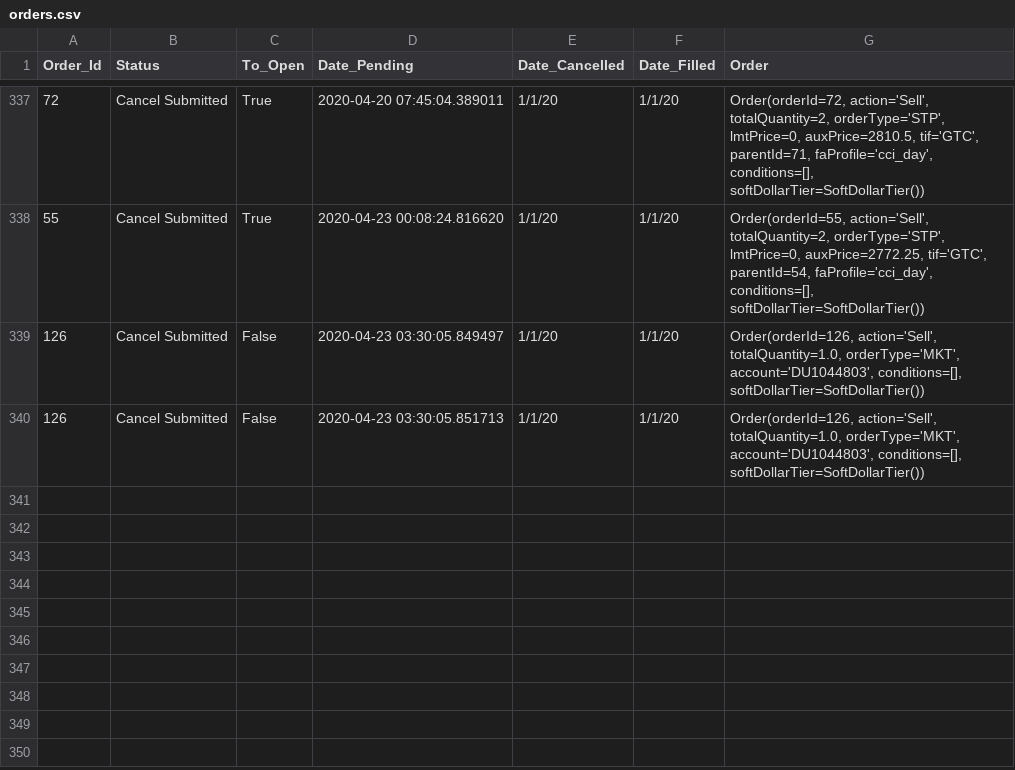
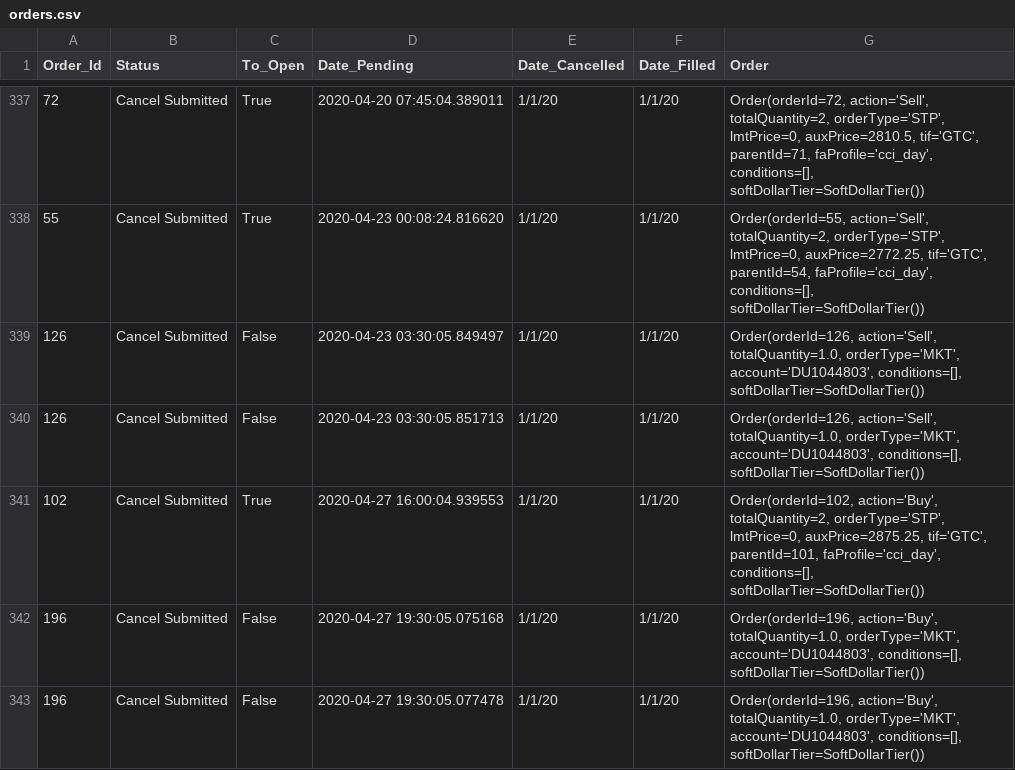
Before and after one commit to rkkreisel/ModelTrader, a CSV file: data/orders.csv, drawn as a sheet; only a part is shown, gaps mark what is left out.

```diff
--- a/data/orders.csv
+++ b/data/orders.csv
@@ -340 +340,4 @@ Order_Id,Status,To_Open,Date_Pending,Date_Cancelled,Date_Filled,Order
 126,Cancel Submitted,False,2020-04-23 03:30:05.851713,1/1/20,1/1/20,"Order(orderId=126, action='Sell', totalQuantity=1.0, orderType='MKT', account='DU1044803', conditions=[], softDollarTier=SoftDollarTier())"
+102,Cancel Submitted,True,2020-04-27 16:00:04.939553,1/1/20,1/1/20,"Order(orderId=102, action='Buy', totalQuantity=2, orderType='STP', lmtPrice=0, auxPrice=2875.25, tif='GTC', parentId=101, faProfile='cci_day', conditions=[], softDollarTier=SoftDollarTier())"
+196,Cancel Submitted,False,2020-04-27 19:30:05.075168,1/1/20,1/1/20,"Order(orderId=196, action='Buy', totalQuantity=1.0, orderType='MKT', account='DU1044803', conditions=[], softDollarTier=SoftDollarTier())"
+196,Cancel Submitted,False,2020-04-27 19:30:05.077478,1/1/20,1/1/20,"Order(orderId=196, action='Buy', totalQuantity=1.0, orderType='MKT', account='DU1044803', conditions=[], softDollarTier=SoftDollarTier())"
```
Also changed, not shown: data/tradingday.csv, 6 other files.
